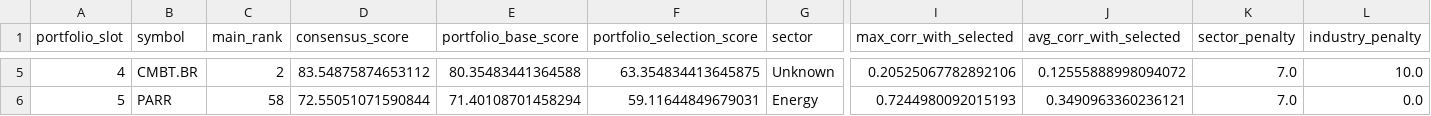
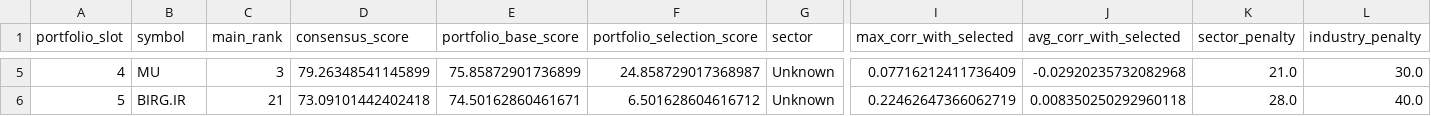
Before and after one commit to sebastianhoelzken-glitch/quant_scanner_feed, a CSV file: published/portfolio_top5_latest.csv, drawn as a sheet; only a part is shown, gaps mark what is left out; the diff covers the shown part only; the diff names each change by its address in the sheet, - before the commit and + after, or states it on an @@ line.

```diff
--- a/published/portfolio_top5_latest.csv
+++ b/published/portfolio_top5_latest.csv
-B5 (symbol): CMBT.BR
+B5 (symbol): MU
-C5 (main_rank): 2
+C5 (main_rank): 3
-D5 (consensus_score): 83.54875874653112
+D5 (consensus_score): 79.26348541145899
-E5 (portfolio_base_score): 80.35483441364588
+E5 (portfolio_base_score): 75.85872901736899
-F5 (portfolio_selection_score): 63.354834413645875
+F5 (portfolio_selection_score): 24.858729017368987
-I5 (max_corr_with_selected): 0.20525067782892106
+I5 (max_corr_with_selected): 0.07716212411736409
-J5 (avg_corr_with_selected): 0.12555888998094072
+J5 (avg_corr_with_selected): -0.02920235732082968
-K5 (sector_penalty): 7.0
+K5 (sector_penalty): 21.0
-L5 (industry_penalty): 10.0
+L5 (industry_penalty): 30.0
-B6 (symbol): PARR
+B6 (symbol): BIRG.IR
-C6 (main_rank): 58
+C6 (main_rank): 21
-D6 (consensus_score): 72.55051071590844
+D6 (consensus_score): 73.09101442402418
-E6 (portfolio_base_score): 71.40108701458294
+E6 (portfolio_base_score): 74.50162860461671
-F6 (portfolio_selection_score): 59.11644849679031
+F6 (portfolio_selection_score): 6.501628604616712
-G6 (sector): Energy
+G6 (sector): Unknown
-I6 (max_corr_with_selected): 0.7244980092015193
+I6 (max_corr_with_selected): 0.22462647366062719
-J6 (avg_corr_with_selected): 0.3490963360236121
+J6 (avg_corr_with_selected): 0.008350250292960118
-K6 (sector_penalty): 7.0
+K6 (sector_penalty): 28.0
-L6 (industry_penalty): 0.0
+L6 (industry_penalty): 40.0
```
Also changed, not shown: 29 edited cells elsewhere in this file, published/discovery_universe_latest.csv, published/factor_correlation_latest.csv, 38 other files.
